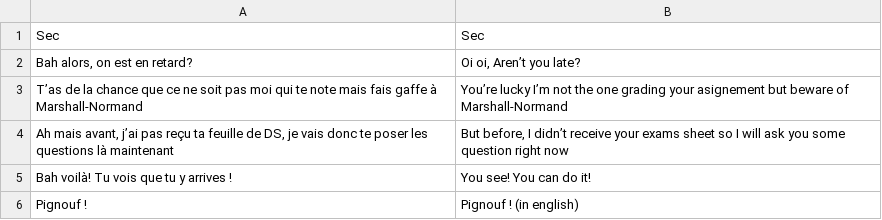
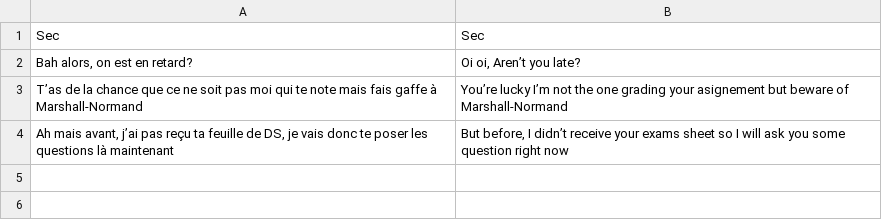
Before and after one commit to malopates/TooLateToCompile, a CSV file: ressources/dialogues/Sec.csv, drawn as a sheet.

```diff
--- a/ressources/dialogues/Sec.csv
+++ b/ressources/dialogues/Sec.csv
@@ -4,3 +4 @@ T’as de la chance que ce ne soit pas moi qui te note mais fais gaffe à Marsha
 Ah mais avant, j’ai pas reçu ta feuille de DS, je vais donc te poser les questions là maintenant; But before, I didn’t receive your exams sheet so I will ask you some question right now;
-Bah voilà! Tu vois que tu y arrives !  ;You see! You can do it!;
-Pignouf ! ; Pignouf ! (in english)  ;
```
Also changed, not shown: ressources/dialogues/narrateur.csv, ressources/questions/maths.csv, 10 other files.
